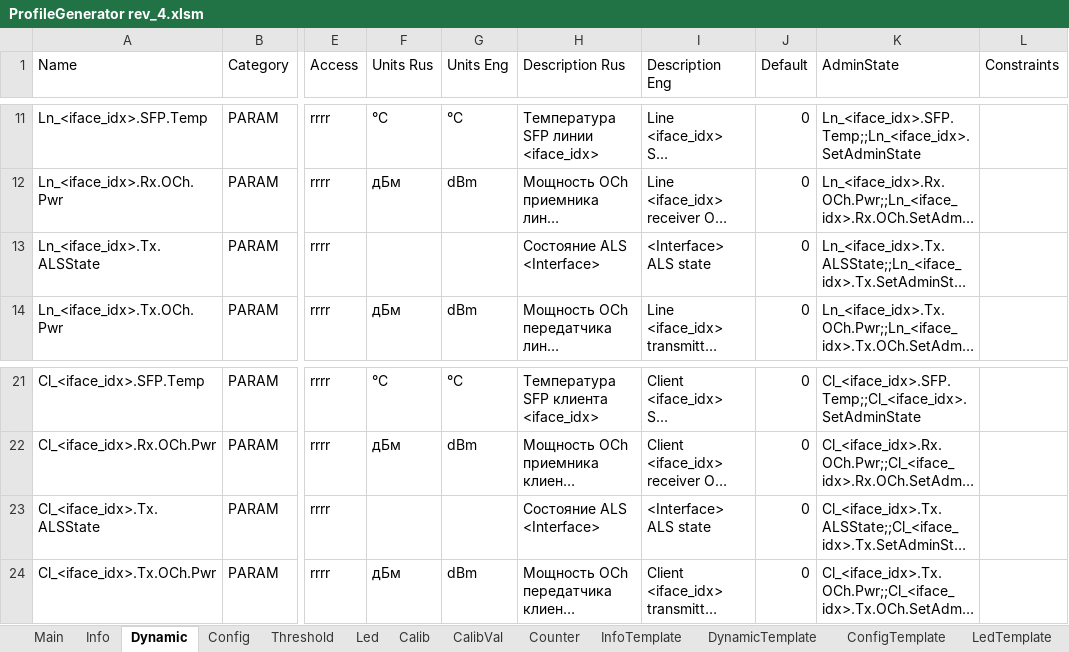
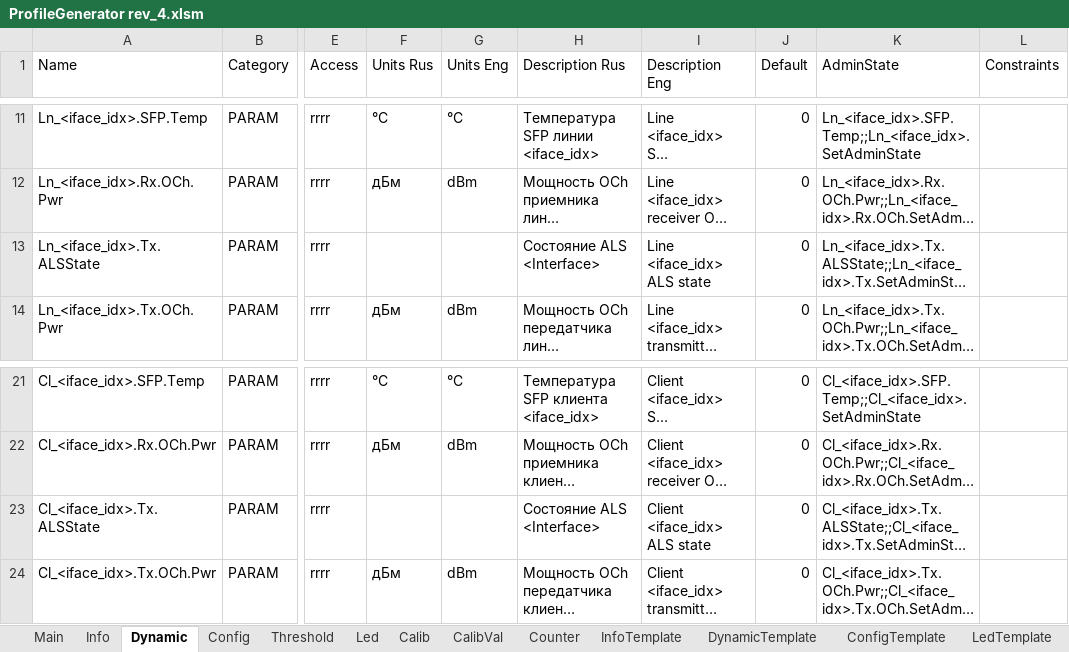
Before and after one commit to dmgzv/adm10_mcu_app, an Excel workbook: Sources/ProfileADM10/ProfileGenerator rev_4.xlsm, sheet Dynamic, drawn as a sheet; only a part is shown, gaps mark what is left out; long unchanged cells end in …; values as stored, in another font and other column widths than the file's, no borders; table styles not drawn; the diff names each change by its address in the sheet, - before the commit and + after, or states it on an @@ line.

Commit message:
Fix incorrect parameters description + Fix http overheads processing

```diff
--- a/Sources/ProfileADM10/ProfileGenerator rev_4.xlsm (sheet Dynamic)
+++ b/Sources/ProfileADM10/ProfileGenerator rev_4.xlsm (sheet Dynamic)
-I13 (Description Eng): <Interface> ALS state
+I13 (Description Eng): Line <iface_idx> ALS state
-I23 (Description Eng): <Interface> ALS state
+I23 (Description Eng): Client <iface_idx> ALS state
```
Also changed, not shown: 4 other files.
